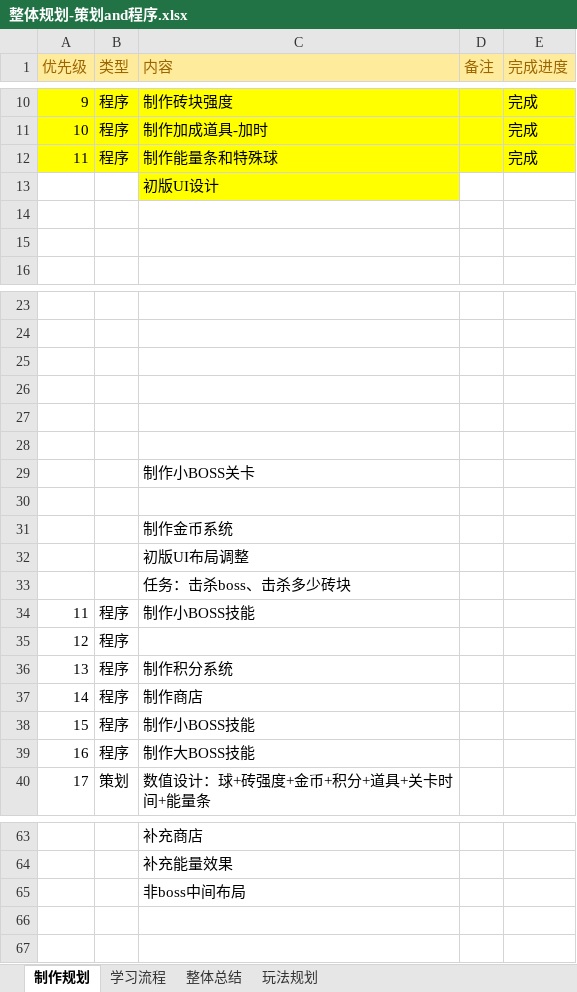
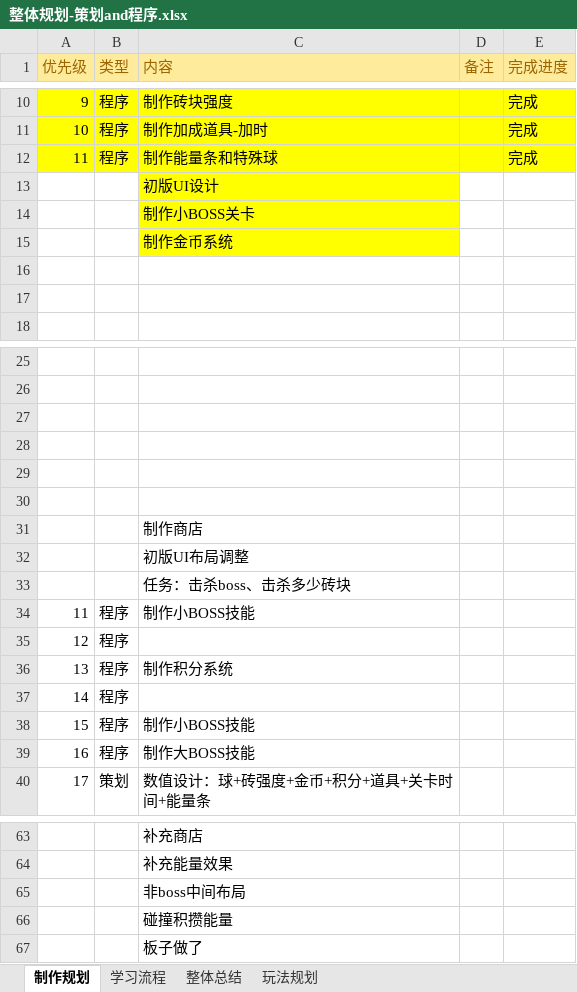
Before and after one commit to hpts482/BrickDumplingPublic, an Excel workbook: BrickDumpling规划/整体规划-策划and程序.xlsx, sheet 制作规划, drawn as a sheet; only a part is shown, gaps mark what is left out; values as stored, in another font and other column widths than the file's, no borders; removed rows and columns are numbered as before the commit, all else as after; the diff names each change by its address in the sheet, - before the commit and + after, or states it on an @@ line.

```diff
--- a/BrickDumpling规划/整体规划-策划and程序.xlsx (sheet 制作规划)
+++ b/BrickDumpling规划/整体规划-策划and程序.xlsx (sheet 制作规划)
+row 14:  |  | 制作小BOSS关卡
@@ row 31 moved to row 15: 制作金币系统 @@
-C31 (内容): 制作小BOSS关卡
+C31 (内容): 制作商店
-row 30: (empty)
-C37 (内容): 制作商店
+C37 (内容): (empty)
+row 66:  |  | 碰撞积攒能量
+row 67:  |  | 板子做了
```
Also changed, not shown: BrickDumpling工程表/stageLevel.xlsm, 23 other files.
